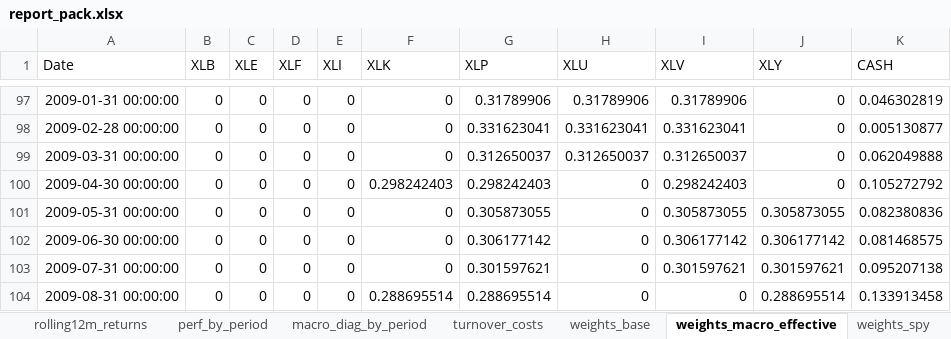
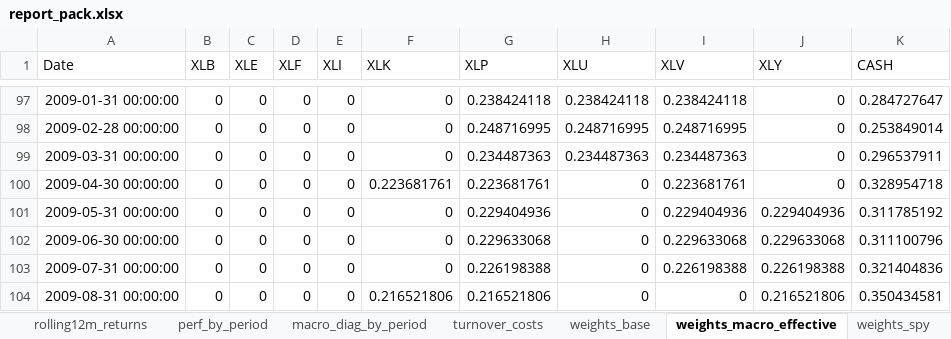
Before and after one commit to CobsMatt/momentum-backtest_sector, an Excel workbook: reports_sector/report_pack.xlsx, sheet weights_macro_effective, drawn as a sheet; only a part is shown, gaps mark what is left out; values as stored, in another font and other column widths than the file's, no borders; the diff covers the shown part only; the diff names each change by its address in the sheet, - before the commit and + after, or states it on an @@ line.

```diff
--- a/reports_sector/report_pack.xlsx (sheet weights_macro_effective)
+++ b/reports_sector/report_pack.xlsx (sheet weights_macro_effective)
-G97 (XLP): 0.31789906
+G97 (XLP): 0.238424118
-H97 (XLU): 0.31789906
+H97 (XLU): 0.238424118
-I97 (XLV): 0.31789906
+I97 (XLV): 0.238424118
-K97 (CASH): 0.046302819
+K97 (CASH): 0.284727647
-G98 (XLP): 0.331623041
+G98 (XLP): 0.248716995
-H98 (XLU): 0.331623041
+H98 (XLU): 0.248716995
-I98 (XLV): 0.331623041
+I98 (XLV): 0.248716995
-K98 (CASH): 0.005130877
+K98 (CASH): 0.253849014
-G99 (XLP): 0.312650037
+G99 (XLP): 0.234487363
-H99 (XLU): 0.312650037
+H99 (XLU): 0.234487363
-I99 (XLV): 0.312650037
+I99 (XLV): 0.234487363
-K99 (CASH): 0.062049888
+K99 (CASH): 0.296537911
-F100 (XLK): 0.298242403
+F100 (XLK): 0.223681761
-G100 (XLP): 0.298242403
+G100 (XLP): 0.223681761
-I100 (XLV): 0.298242403
+I100 (XLV): 0.223681761
-K100 (CASH): 0.105272792
+K100 (CASH): 0.328954718
-G101 (XLP): 0.305873055
+G101 (XLP): 0.229404936
-I101 (XLV): 0.305873055
+I101 (XLV): 0.229404936
-J101 (XLY): 0.305873055
+J101 (XLY): 0.229404936
-K101 (CASH): 0.082380836
+K101 (CASH): 0.311785192
-G102 (XLP): 0.306177142
+G102 (XLP): 0.229633068
-I102 (XLV): 0.306177142
+I102 (XLV): 0.229633068
-J102 (XLY): 0.306177142
+J102 (XLY): 0.229633068
-K102 (CASH): 0.081468575
+K102 (CASH): 0.311100796
-G103 (XLP): 0.301597621
+G103 (XLP): 0.226198388
-I103 (XLV): 0.301597621
+I103 (XLV): 0.226198388
-J103 (XLY): 0.301597621
+J103 (XLY): 0.226198388
-K103 (CASH): 0.095207138
+K103 (CASH): 0.321404836
-F104 (XLK): 0.288695514
+F104 (XLK): 0.216521806
-G104 (XLP): 0.288695514
+G104 (XLP): 0.216521806
-J104 (XLY): 0.288695514
+J104 (XLY): 0.216521806
-K104 (CASH): 0.133913458
+K104 (CASH): 0.350434581
```
Also changed, not shown: 484 edited cells elsewhere in this sheet, sheet equity_curves, sheet monthly_returns, sheet rolling12m_returns, sheet drawdowns, sheet macro_exposure_flags, sheet perf_by_period, 1 more sheet, 30 other files.
